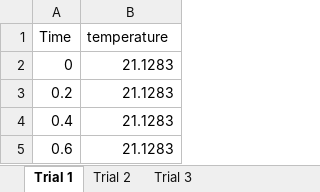
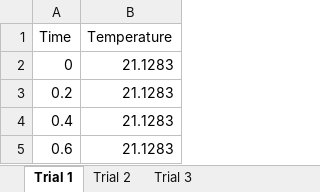
Before and after one commit to prajay-patel/CHE-3131, an Excel workbook: Rotation-2-Calorimetry/Sample-Data/Calorimetry_SampleData.xlsx, sheet Trial 1, drawn as a sheet; only a part is shown; values as stored, in another font and other column widths than the file's, no borders; the diff names each change by its address in the sheet, - before the commit and + after, or states it on an @@ line.

Commit message:
Update Calorimetry_SampleData.xlsx

```diff
--- a/Rotation-2-Calorimetry/Sample-Data/Calorimetry_SampleData.xlsx (sheet Trial 1)
+++ b/Rotation-2-Calorimetry/Sample-Data/Calorimetry_SampleData.xlsx (sheet Trial 1)
-B1: temperature
+B1: Temperature
```
